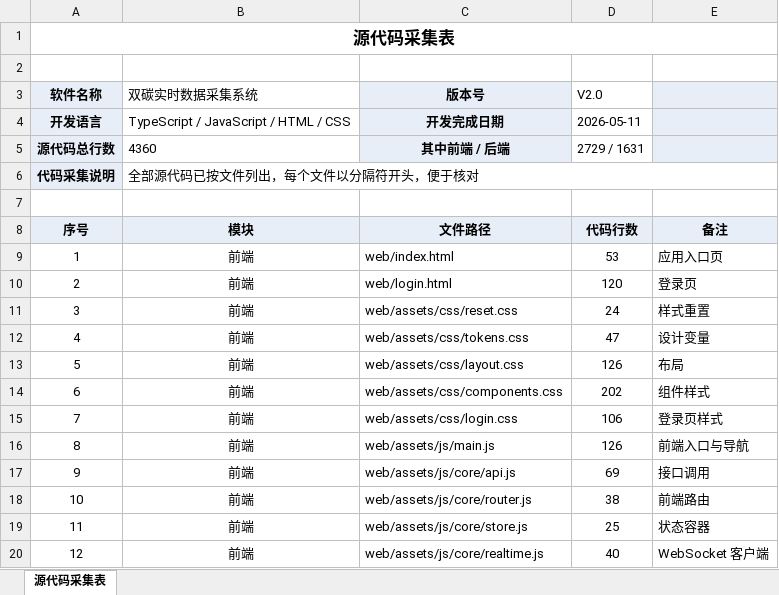
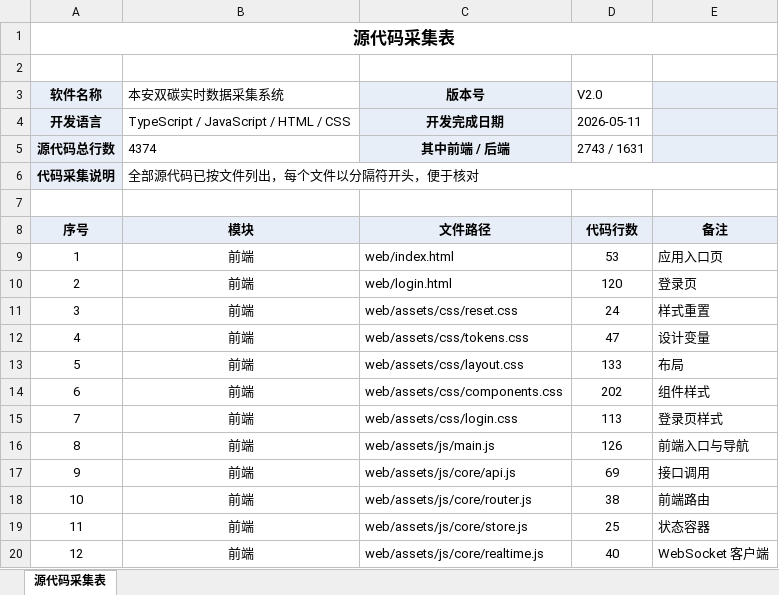
Before and after one commit to backspace-xdw/carbon-data-system, an Excel workbook: 采集表.xlsx, sheet 源代码采集表, drawn as a sheet; only a part is shown; values as stored, in another font and other column widths than the file's, no borders; the diff names each change by its address in the sheet, - before the commit and + after, or states it on an @@ line.

```diff
--- a/采集表.xlsx (sheet 源代码采集表)
+++ b/采集表.xlsx (sheet 源代码采集表)
-B3: 双碳实时数据采集系统
+B3: 本安双碳实时数据采集系统
-B5 (本安双碳实时数据采集系统): 4360
+B5 (本安双碳实时数据采集系统): 4374
-D5 (V2.0): 2729 / 1631
+D5 (V2.0): 2743 / 1631
-D13 (V2.0): 126
+D13 (V2.0): 133
-D15 (V2.0): 106
+D15 (V2.0): 113
```
Also changed, not shown: 23 other files.
